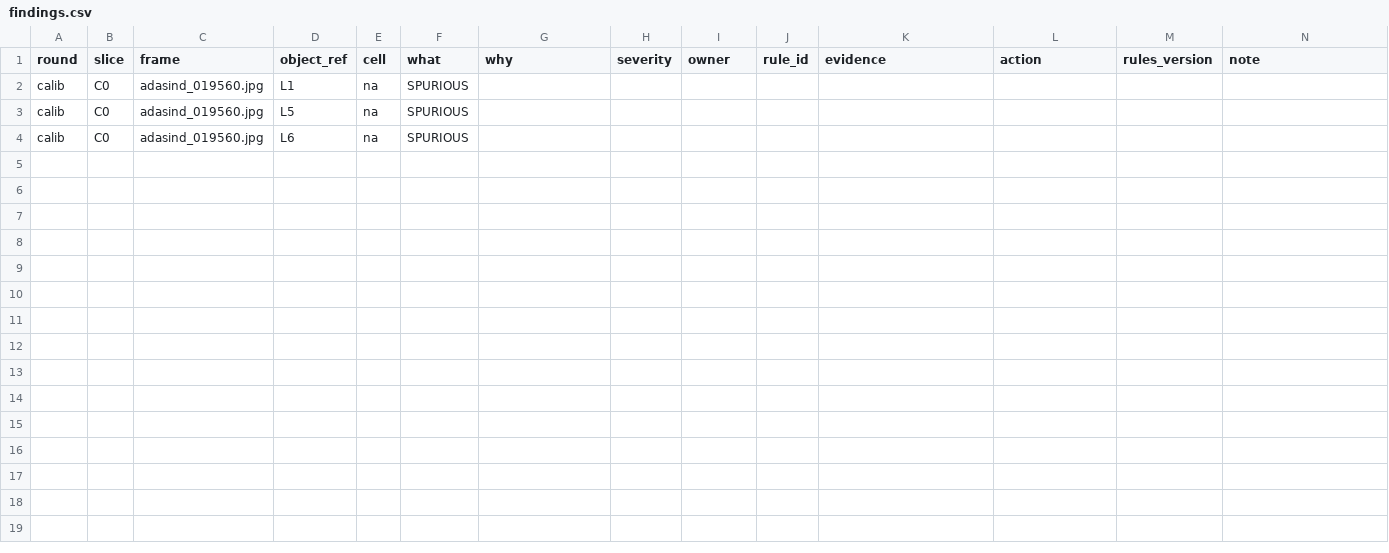
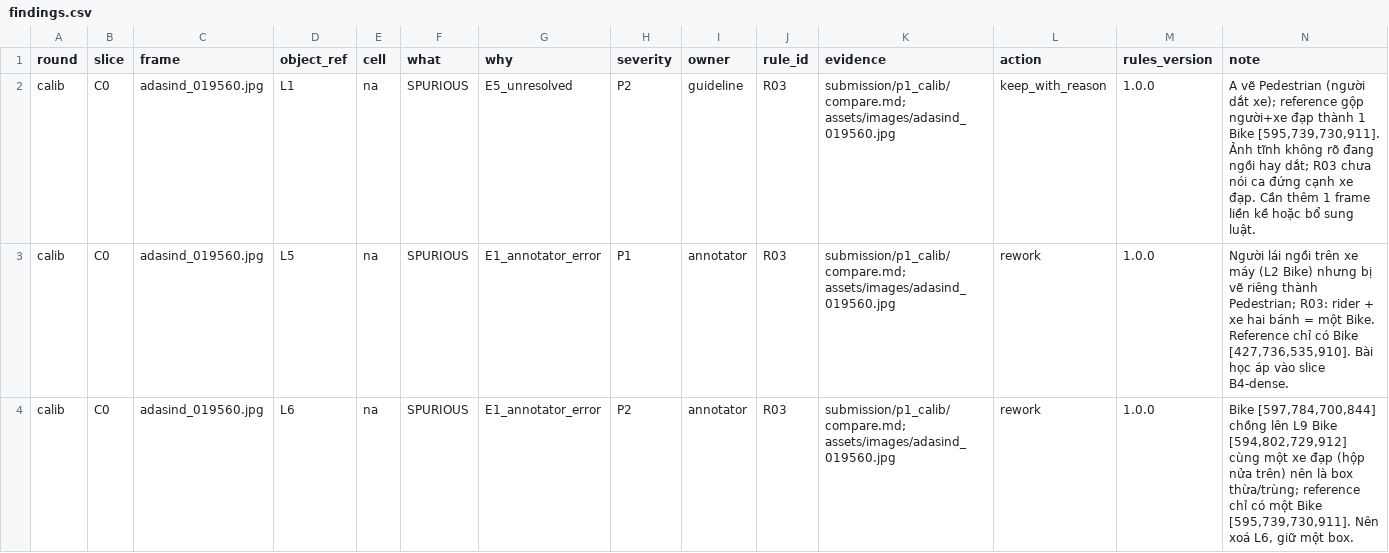
Before and after one commit to DavidHo1801004/K4-DAY11-HoMinhTri-2A202602044, a CSV file: submission/findings.csv, drawn as a sheet.

```diff
--- a/submission/findings.csv
+++ b/submission/findings.csv
@@ -1,4 +1,4 @@
 round,slice,frame,object_ref,cell,what,why,severity,owner,rule_id,evidence,action,rules_version,note
-calib,C0,adasind_019560.jpg,L1,na,SPURIOUS,,,,,,,,
-calib,C0,adasind_019560.jpg,L5,na,SPURIOUS,,,,,,,,
-calib,C0,adasind_019560.jpg,L6,na,SPURIOUS,,,,,,,,
+calib,C0,adasind_019560.jpg,L1,na,SPURIOUS,E5_unresolved,P2,guideline,R03,submission/p1_calib/compare.md; assets/images/adasind_019560.jpg,keep_with_reason,1.0.0,"A vẽ Pedestrian (người dắt xe); reference gộp người+xe đạp thành 1 Bike [595,739,730,911]. Ảnh tĩnh không rõ đang ngồi hay dắt; R03 chưa nói ca đứng cạnh xe đạp. Cần thêm 1 frame liền kề hoặc bổ sung luật."
+calib,C0,adasind_019560.jpg,L5,na,SPURIOUS,E1_annotator_error,P1,annotator,R03,submission/p1_calib/compare.md; assets/images/adasind_019560.jpg,rework,1.0.0,"Người lái ngồi trên xe máy (L2 Bike) nhưng bị vẽ riêng thành Pedestrian; R03: rider + xe hai bánh = một Bike. Reference chỉ có Bike [427,736,535,910]. Bài học áp vào slice B4-dense."
+calib,C0,adasind_019560.jpg,L6,na,SPURIOUS,E1_annotator_error,P2,annotator,R03,submission/p1_calib/compare.md; assets/images/adasind_019560.jpg,rework,1.0.0,"Bike [597,784,700,844] chồng lên L9 Bike [594,802,729,912] cùng một xe đạp (hộp nửa trên) nên là box thừa/trùng; reference chỉ có một Bike [595,739,730,911]. Nên xoá L6, giữ một box."
```
Also changed, not shown: submission/45_sampling_plan.csv, 3 other files.
